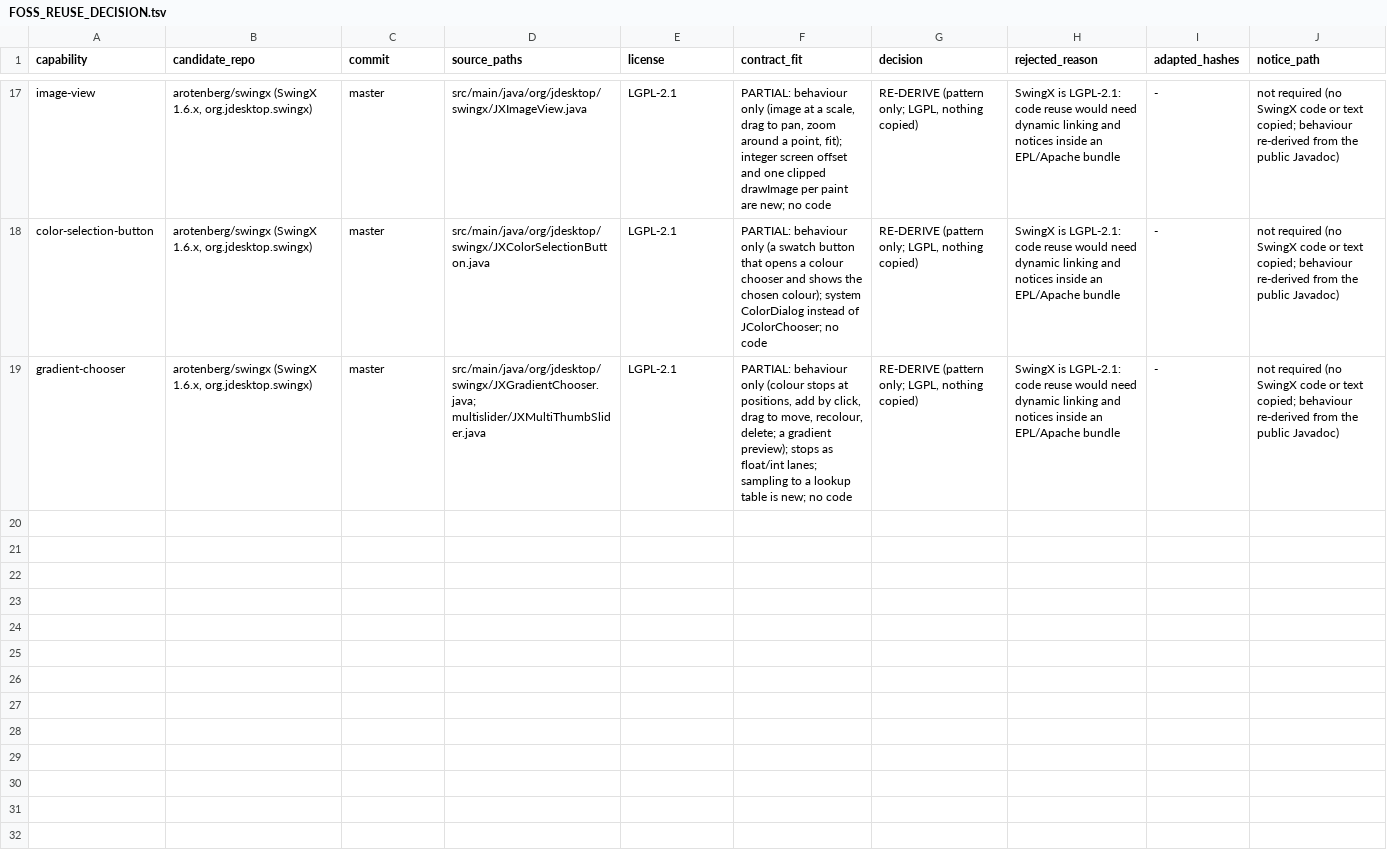
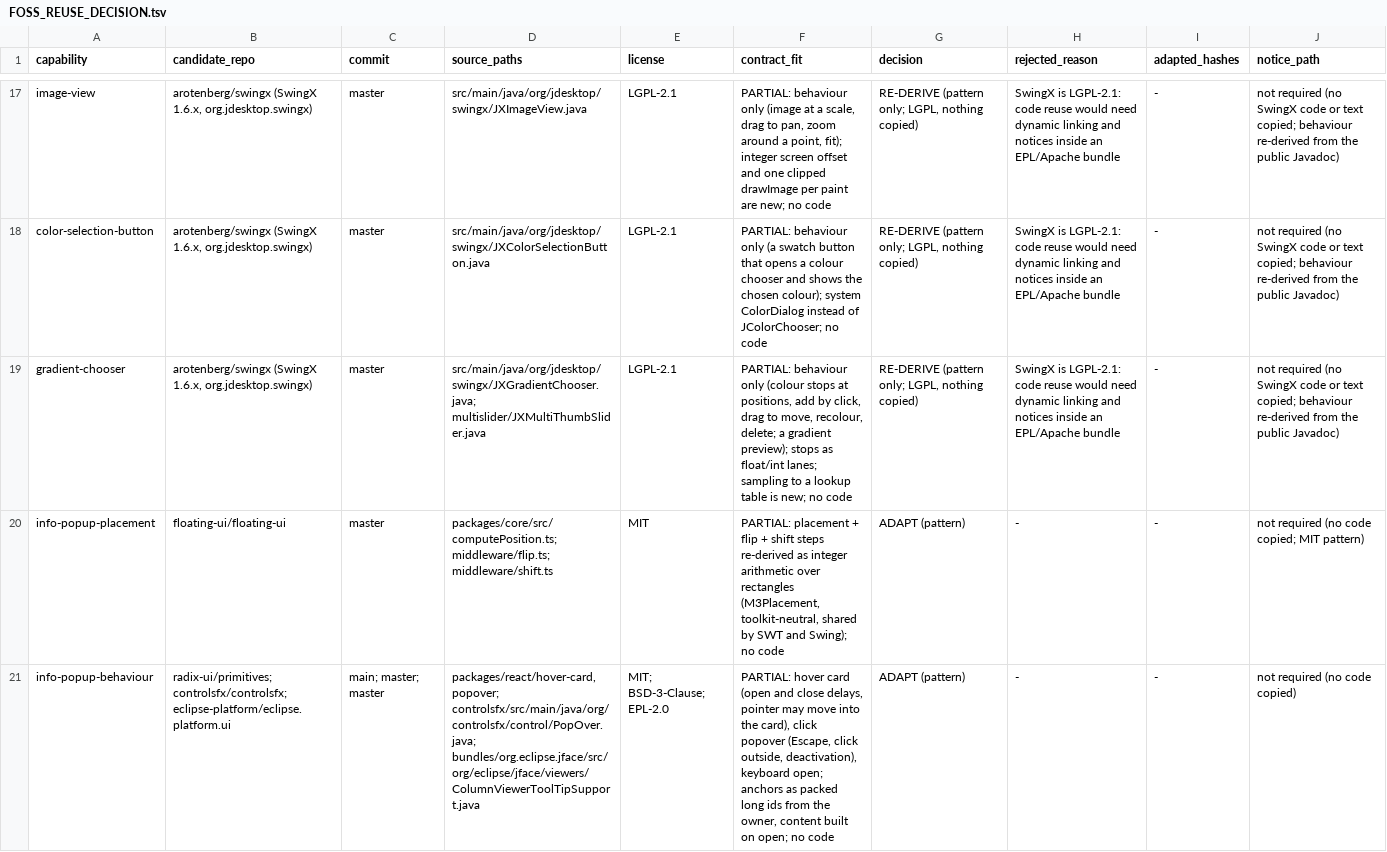
Before and after one commit to hsoliwal/nebula, a TSV file: docs/m3/custom-widgets/FOSS_REUSE_DECISION.tsv, drawn as a sheet; only a part is shown, gaps mark what is left out; the diff names each change by its address in the sheet, - before the commit and + after, or states it on an @@ line.

Commit message:
feat(custom-widgets): M3InfoPopup and M3Placement, the info popup plane for header, body and footer (behaviours catalogue): hover cards and click popovers anchored by packed (kind, row, column) ids, content built only on open, Floating UI style place/flip/shift shared with Swing, Escape, click-outside and keyboard (Ctrl+I) handling, table and tree anchors; test, snippet, FOSS (Floating UI, Radix, ControlsFX, JFace pattern rows), DELTA_GATE and EXAMPLES rows

```diff
--- a/docs/m3/custom-widgets/FOSS_REUSE_DECISION.tsv
+++ b/docs/m3/custom-widgets/FOSS_REUSE_DECISION.tsv
+row 20: info-popup-placement | floating-ui/floating-ui | master | packages/core/src/computePosition.ts; middleware/flip.ts; middleware/shift.ts | MIT | PARTIAL: placement + flip + shift steps re-derived as integer arithmetic over rectangles (M3Placement, toolkit-neutral, shared by SWT and Swing); no code | ADAPT (pattern) | - | - | not required (no code copied; MIT pattern)
+row 21: info-popup-behaviour | radix-ui/primitives; controlsfx/controlsfx; eclipse-platform/eclipse.platform.ui | main; master; master | packages/react/hover-card, popover; controlsfx/src/main/java/org/controlsfx/control/PopOver.java; bundles/org.eclipse.jface/src/org/eclipse/jface/viewers/ColumnViewerToolTipSupport.java | MIT; BSD-3-Clause; EPL-2.0 | PARTIAL: hover card (open and close delays, pointer may move into the card), click popover (Escape, click outside, deactivation), keyboard open; anchors as packed long ids from the owner, content built on open; no code | ADAPT (pattern) | - | - | not required (no code copied)
```
Also changed, not shown: docs/m3/custom-widgets/DELTA_GATE.tsv, 5 other files.
